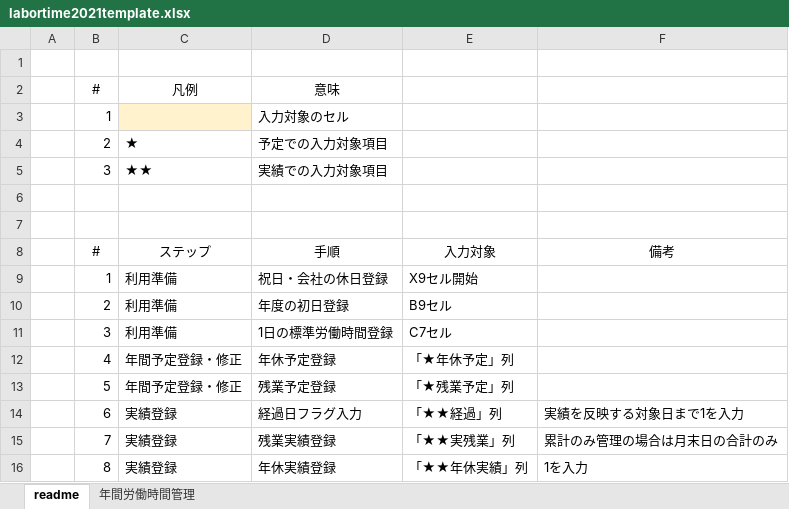
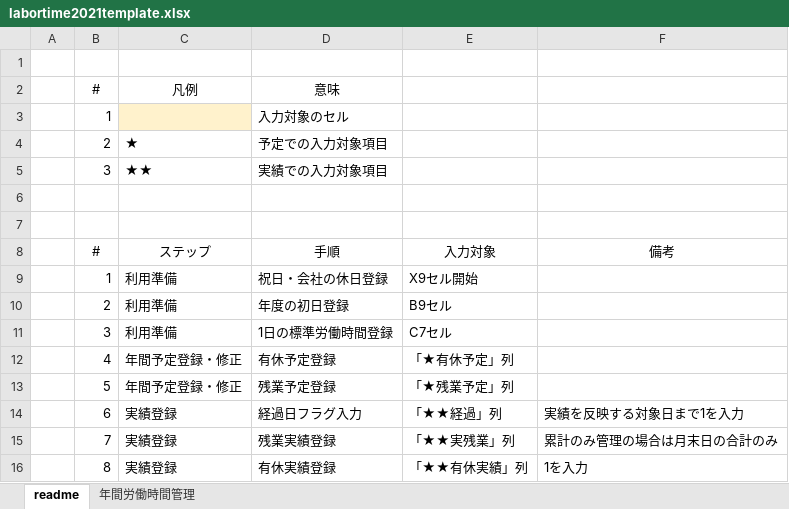
Before and after one commit to heibei2020/heibei2020.github.io, an Excel workbook: spreadsheet/labortime2021template.xlsx, sheet readme, drawn as a sheet; values as stored, in another font and other column widths than the file's, no borders; the diff names each change by its address in the sheet, - before the commit and + after, or states it on an @@ line.

```diff
--- a/spreadsheet/labortime2021template.xlsx (sheet readme)
+++ b/spreadsheet/labortime2021template.xlsx (sheet readme)
-D12 (意味): 年休予定登録
+D12 (意味): 有休予定登録
-E12: 「★年休予定」列
+E12: 「★有休予定」列
-D16 (意味): 年休実績登録
+D16 (意味): 有休実績登録
-E16: 「★★年休実績」列
+E16: 「★★有休実績」列
```
Also changed, not shown: sheet 年間労働時間管理.
